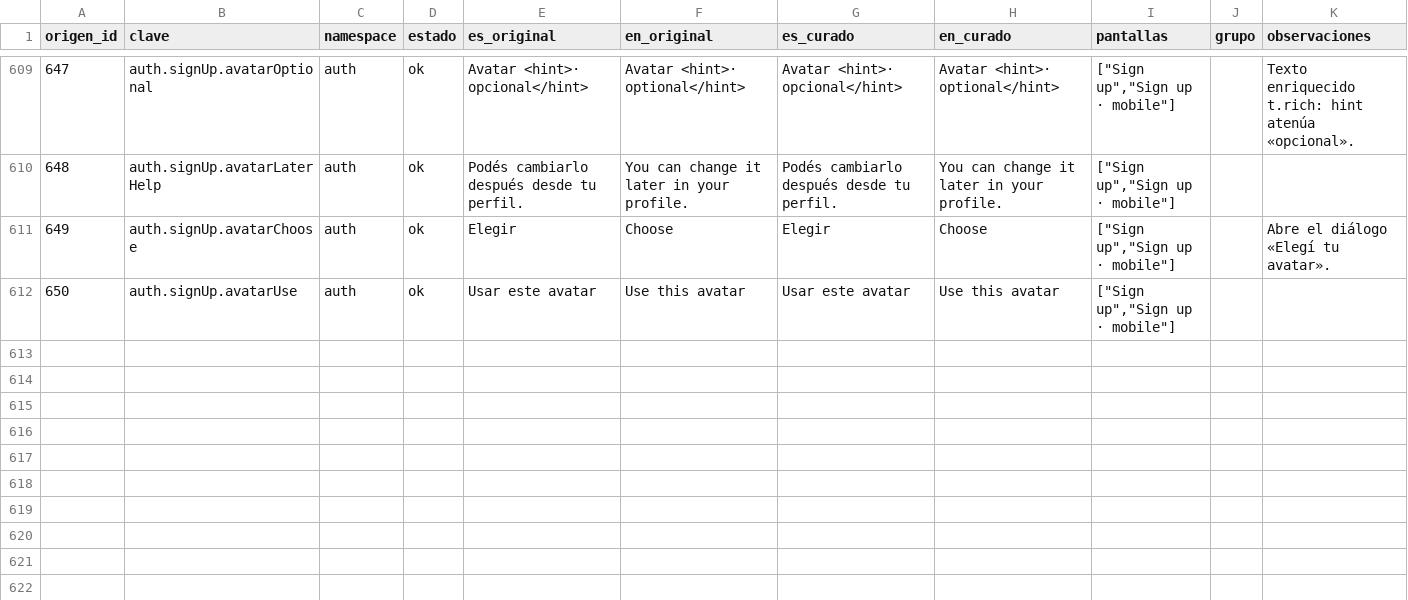
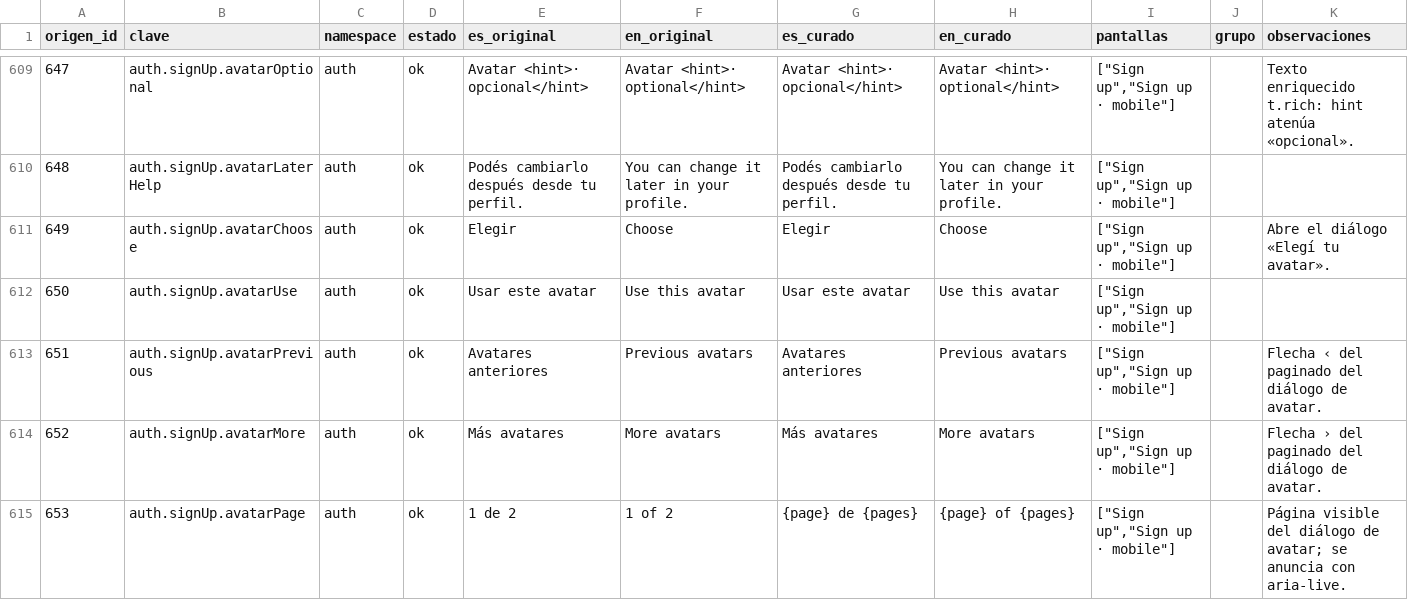
Before and after one commit to MarcosDebona25/FilmAI, a CSV file: traducciones/claves.csv, drawn as a sheet; only a part is shown, gaps mark what is left out; the diff names each change by its address in the sheet, - before the commit and + after, or states it on an @@ line.

Commit message:
feat(registro): el diálogo de avatares muestra el catálogo completo en páginas de 3 filas
Seis por fila en escritorio y cuatro en celular, con ‹ «n of N» › debajo.
También se borra la clave sin uso auth.signUp.avatarHelp.

```diff
--- a/traducciones/claves.csv
+++ b/traducciones/claves.csv
+row 613: 651 | auth.signUp.avatarPrevious | auth | ok | Avatares anteriores | Previous avatars | Avatares anteriores | Previous avatars | ["Sign up","Sign up · mobile"] |  | Flecha ‹ del paginado del diálogo de avatar.
+row 614: 652 | auth.signUp.avatarMore | auth | ok | Más avatares | More avatars | Más avatares | More avatars | ["Sign up","Sign up · mobile"] |  | Flecha › del paginado del diálogo de avatar.
+row 615: 653 | auth.signUp.avatarPage | auth | ok | 1 de 2 | 1 of 2 | {page} de {pages} | {page} of {pages} | ["Sign up","Sign up · mobile"] |  | Página visible del diálogo de avatar; se anuncia con aria-live.
```
Also changed, not shown: traducciones/claves-extra.csv, 16 other files.
